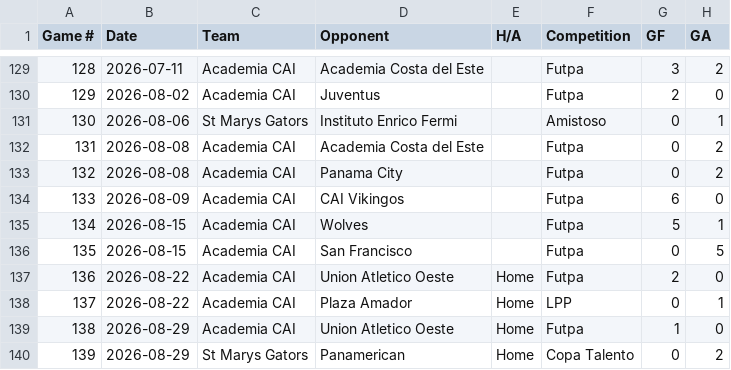
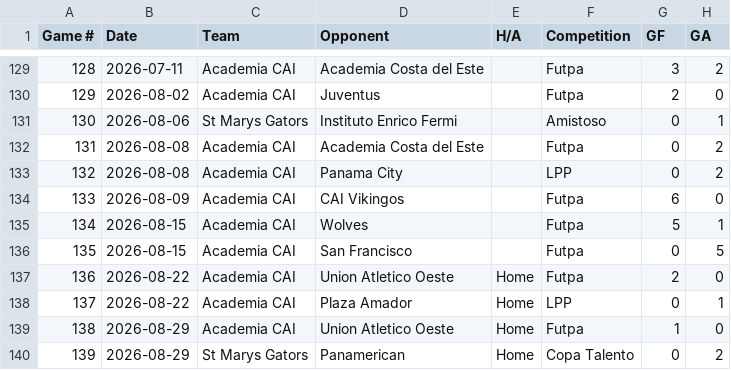
Before and after one commit to pepinllamas/match-data, a CSV file: games.csv, drawn as a sheet; only a part is shown, gaps mark what is left out; the diff names each change by its address in the sheet, - before the commit and + after, or states it on an @@ line.

Commit message:
Update games.csv

```diff
--- a/games.csv
+++ b/games.csv
-F133 (Competition): Futpa
+F133 (Competition): LPP
```
